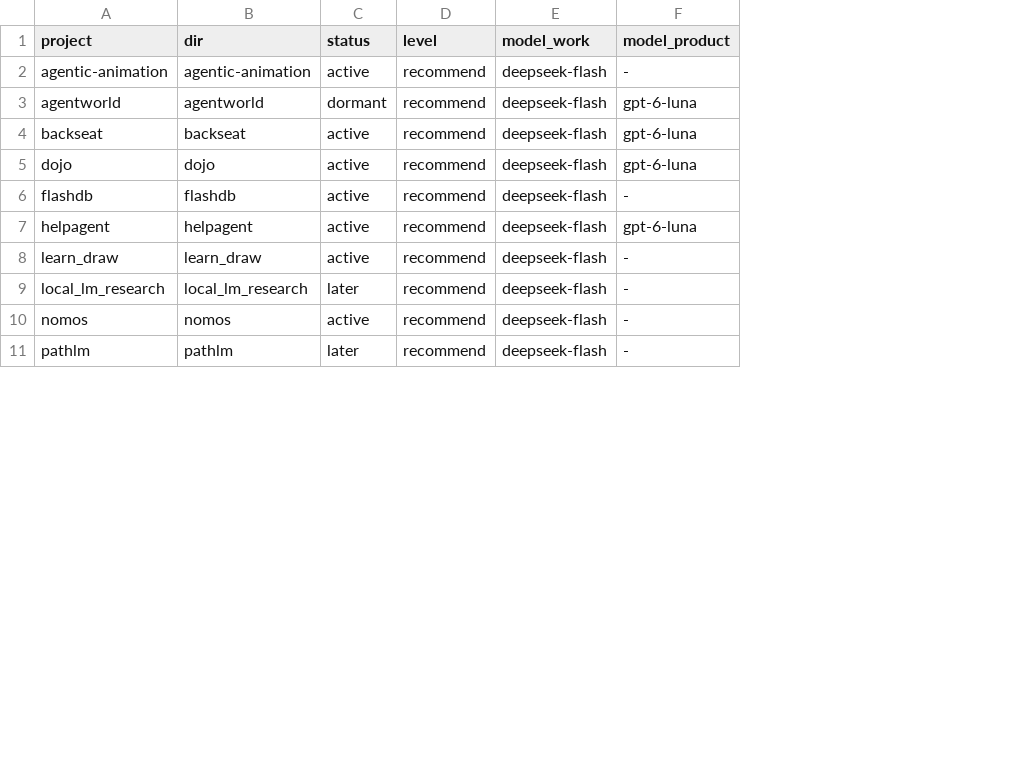
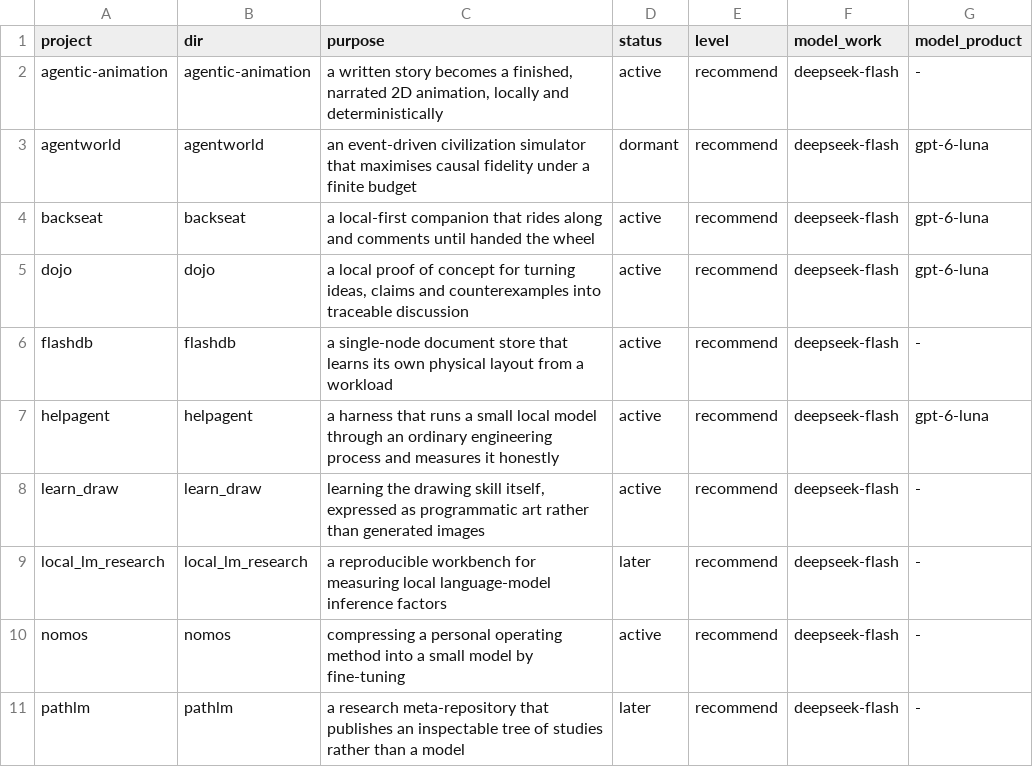
Before and after one commit to ZisIsNotZis/auto-dead-serious, a TSV file: docs/plan/portfolio.tsv, drawn as a sheet; only a part is shown; the diff names each change by its address in the sheet, - before the commit and + after, or states it on an @@ line.

Commit message:
portfolio: a goal is the one description that may live above a project
A name alone does not say which drawing project is meant. A goal is stable and it is not a
how, so it survives a reorganisation; everything that would shift when the inside changes
stays inside. prompt_fixed_point has no goal because its repository has no commits.

```diff
--- a/docs/plan/portfolio.tsv
+++ b/docs/plan/portfolio.tsv
+column C (purpose), rows 2-11: a written story becomes a finished, narrated 2D animation, locally and deterministically | an event-driven civilization simulator that maximises causal fidelity under a finite budget | a local-first companion that rides along and comments until handed the wheel | a local proof of concept for turning ideas, claims and counterexamples into traceable discussion | a single-node document store that learns its own physical layout from a workload | a harness that runs a small local model through an ordinary engineering process and measures it honestly | learning the drawing skill itself, expressed as programmatic art rather than generated images | a reproducible workbench for measuring local language-model inference factors | compressing a personal operating method into a small model by fine-tuning | a research meta-repository that publishes an inspectable tree of studies rather than a model
```
Also changed, not shown: 1 other file.
